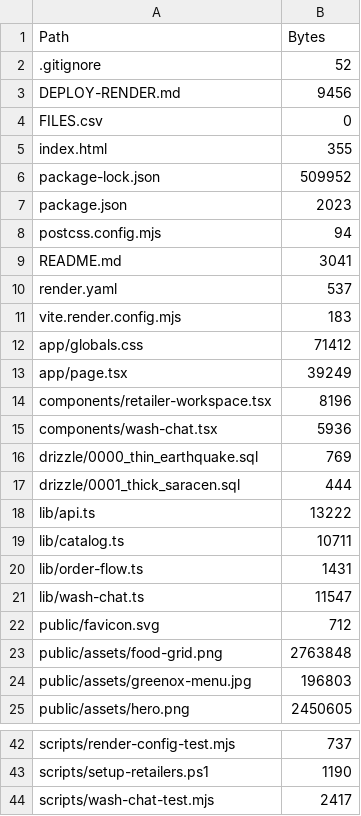
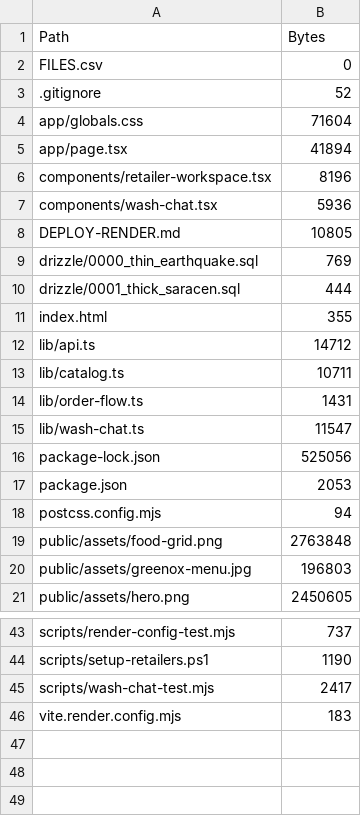
Before and after one commit to savewhat0-dev/campus-eat, a CSV file: FILES.csv, drawn as a sheet; only a part is shown, gaps mark what is left out; the diff covers the shown part only.

```diff
--- a/FILES.csv
+++ b/FILES.csv
@@ -1,19 +1,13 @@
 "Path","Bytes"
+"FILES.csv","0"
 ".gitignore","52"
-"DEPLOY-RENDER.md","9456"
-"FILES.csv","0"
-"index.html","355"
-"package-lock.json","509952"
-"package.json","2023"
-"postcss.config.mjs","94"
-"README.md","3041"
-"render.yaml","537"
-"vite.render.config.mjs","183"
-"app/globals.css","71412"
-"app/page.tsx","39249"
+"app/globals.css","71604"
+"app/page.tsx","41894"
 "components/retailer-workspace.tsx","8196"
 "components/wash-chat.tsx","5936"
+"DEPLOY-RENDER.md","10805"
 "drizzle/0000_thin_earthquake.sql","769"
 "drizzle/0001_thick_saracen.sql","444"
-"lib/api.ts","13222"
+"index.html","355"
+"lib/api.ts","14712"
 "lib/catalog.ts","10711"
@@ -21,3 +15,5 @@
 "lib/wash-chat.ts","11547"
-"public/favicon.svg","712"
+"package-lock.json","525056"
+"package.json","2053"
+"postcss.config.mjs","94"
 "public/assets/food-grid.png","2763848"
@@ -44 +45,2 @@
 "scripts/wash-chat-test.mjs","2417"
+"vite.render.config.mjs","183"
```
Also changed, not shown: 4 added rows, 1 moved row and 2 edited cells elsewhere in this file, 9 other files.
